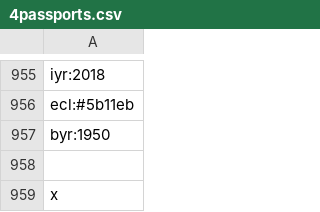
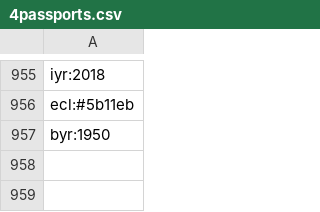
Before and after one commit to rjudy1/Code-Golf, a CSV file: AdventOfCode2020/data/4passports.csv, drawn as a sheet; only a part is shown, gaps mark what is left out.

```diff
--- a/AdventOfCode2020/data/4passports.csv
+++ b/AdventOfCode2020/data/4passports.csv
@@ -957,3 +957 @@ ecl:#5b11eb
 byr:1950
-
-x
```
Also changed, not shown: 6 other files.
